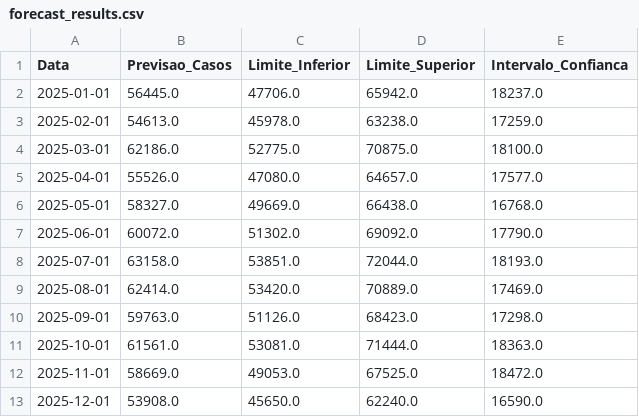
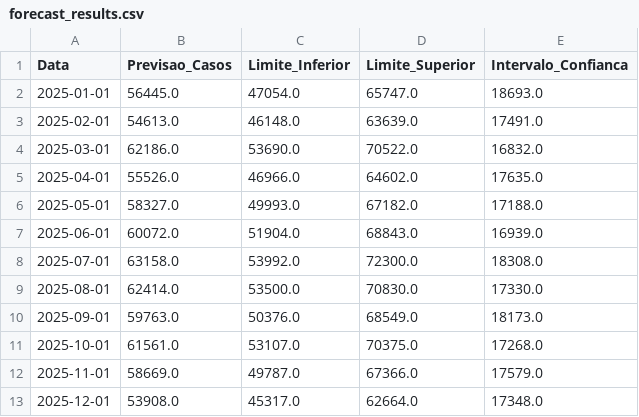
Before and after one commit to lucalazengo/predict_series_civel_tjgo, a CSV file: reports_test/forecast_results.csv, drawn as a sheet.

Commit message:
Atualiza arquivos de previsão e documentação do projeto de forecasting para o TJGO, incluindo ajustes nas previsões para 2025 e melhorias na estrutura do README.md e EXECUTIVE_SUMMARY.md. Adiciona novos relatórios e visualizações, além de atualizar o checklist e a documentação técnica.

```diff
--- a/reports_test/forecast_results.csv
+++ b/reports_test/forecast_results.csv
@@ -1,13 +1,13 @@
 Data,Previsao_Casos,Limite_Inferior,Limite_Superior,Intervalo_Confianca
-2025-01-01,56445.0,47706.0,65942.0,18237.0
-2025-02-01,54613.0,45978.0,63238.0,17259.0
-2025-03-01,62186.0,52775.0,70875.0,18100.0
-2025-04-01,55526.0,47080.0,64657.0,17577.0
-2025-05-01,58327.0,49669.0,66438.0,16768.0
-2025-06-01,60072.0,51302.0,69092.0,17790.0
-2025-07-01,63158.0,53851.0,72044.0,18193.0
-2025-08-01,62414.0,53420.0,70889.0,17469.0
-2025-09-01,59763.0,51126.0,68423.0,17298.0
-2025-10-01,61561.0,53081.0,71444.0,18363.0
-2025-11-01,58669.0,49053.0,67525.0,18472.0
-2025-12-01,53908.0,45650.0,62240.0,16590.0
+2025-01-01,56445.0,47054.0,65747.0,18693.0
+2025-02-01,54613.0,46148.0,63639.0,17491.0
+2025-03-01,62186.0,53690.0,70522.0,16832.0
+2025-04-01,55526.0,46966.0,64602.0,17635.0
+2025-05-01,58327.0,49993.0,67182.0,17188.0
+2025-06-01,60072.0,51904.0,68843.0,16939.0
+2025-07-01,63158.0,53992.0,72300.0,18308.0
+2025-08-01,62414.0,53500.0,70830.0,17330.0
+2025-09-01,59763.0,50376.0,68549.0,18173.0
+2025-10-01,61561.0,53107.0,70375.0,17268.0
+2025-11-01,58669.0,49787.0,67366.0,17579.0
+2025-12-01,53908.0,45317.0,62664.0,17348.0
```
Also changed, not shown: 10 other files.
